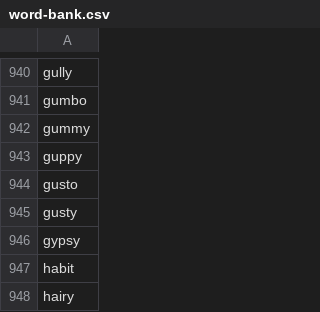
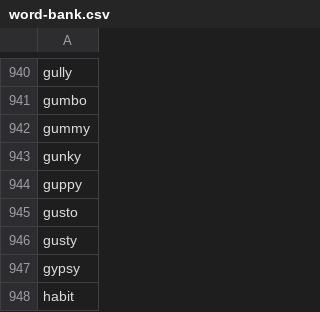
Before and after one commit to lucascherzer/eloquentle, a CSV file: word-bank.csv, drawn as a sheet; only a part is shown, gaps mark what is left out; the shorter side is filled out with more unchanged rows.

Commit message:
fix: update solution words

```diff
--- a/word-bank.csv
+++ b/word-bank.csv
@@ -942,2 +942,3 @@ gumbo
 gummy
+gunky
 guppy
```
